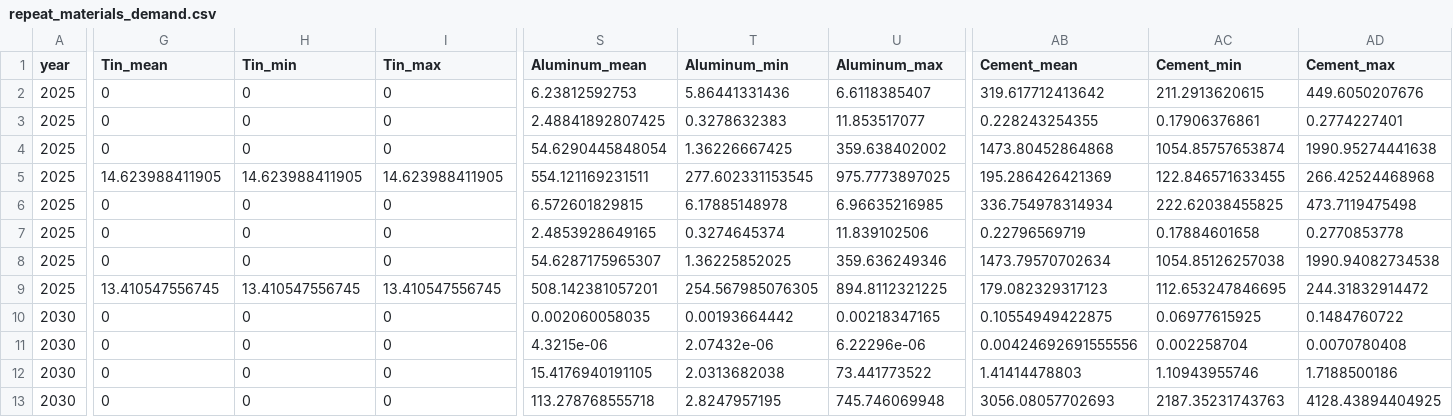
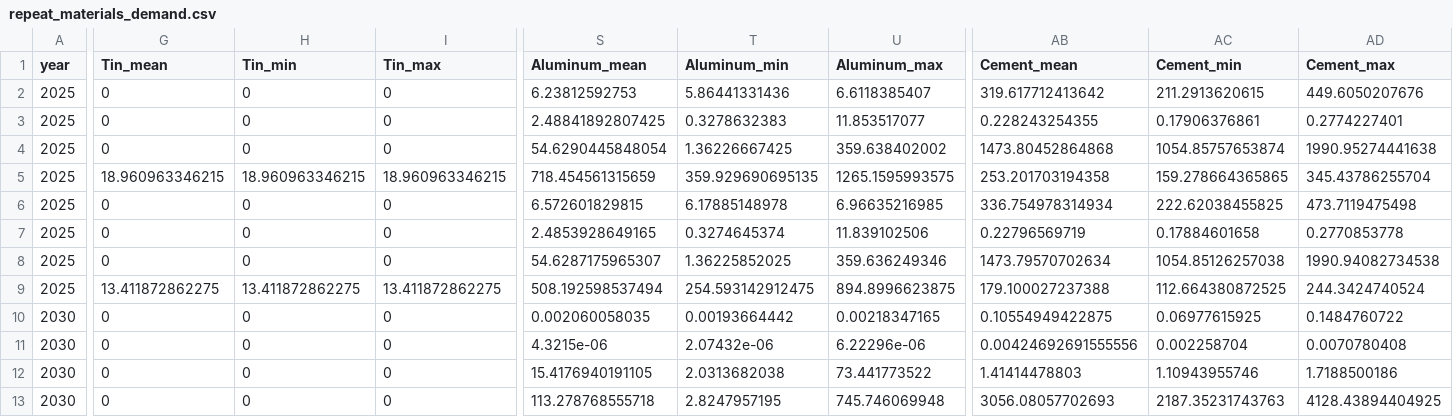
Before and after one commit to averymoorhead/MaterialDemand, a CSV file: Outputs/repeat_materials_demand.csv, drawn as a sheet; only a part is shown, gaps mark what is left out; the diff covers the shown part only; the diff names each change by its address in the sheet, - before the commit and + after, or states it on an @@ line.

```diff
--- a/Outputs/repeat_materials_demand.csv
+++ b/Outputs/repeat_materials_demand.csv
-G5 (Tin_mean): 14.623988411905
+G5 (Tin_mean): 18.960963346215
-H5 (Tin_min): 14.623988411905
+H5 (Tin_min): 18.960963346215
-I5 (Tin_max): 14.623988411905
+I5 (Tin_max): 18.960963346215
-S5 (Aluminum_mean): 554.121169231511
+S5 (Aluminum_mean): 718.454561315659
-T5 (Aluminum_min): 277.602331153545
+T5 (Aluminum_min): 359.929690695135
-U5 (Aluminum_max): 975.7773897025
+U5 (Aluminum_max): 1265.1595993575
-AB5 (Cement_mean): 195.286426421369
+AB5 (Cement_mean): 253.201703194358
-AC5 (Cement_min): 122.846571633455
+AC5 (Cement_min): 159.278664365865
-AD5 (Cement_max): 266.42524468968
+AD5 (Cement_max): 345.43786255704
-G9 (Tin_mean): 13.410547556745
+G9 (Tin_mean): 13.411872862275
-H9 (Tin_min): 13.410547556745
+H9 (Tin_min): 13.411872862275
-I9 (Tin_max): 13.410547556745
+I9 (Tin_max): 13.411872862275
-S9 (Aluminum_mean): 508.142381057201
+S9 (Aluminum_mean): 508.192598537494
-T9 (Aluminum_min): 254.567985076305
+T9 (Aluminum_min): 254.593142912475
-U9 (Aluminum_max): 894.8112321225
+U9 (Aluminum_max): 894.8996623875
-AB9 (Cement_mean): 179.082329317123
+AB9 (Cement_mean): 179.100027237388
-AC9 (Cement_min): 112.653247846695
+AC9 (Cement_min): 112.664380872525
-AD9 (Cement_max): 244.31832914472
+AD9 (Cement_max): 244.3424740524
```
Also changed, not shown: 180 edited cells elsewhere in this file, Inputs/repeat_capacities_new.csv, 2 other files.
